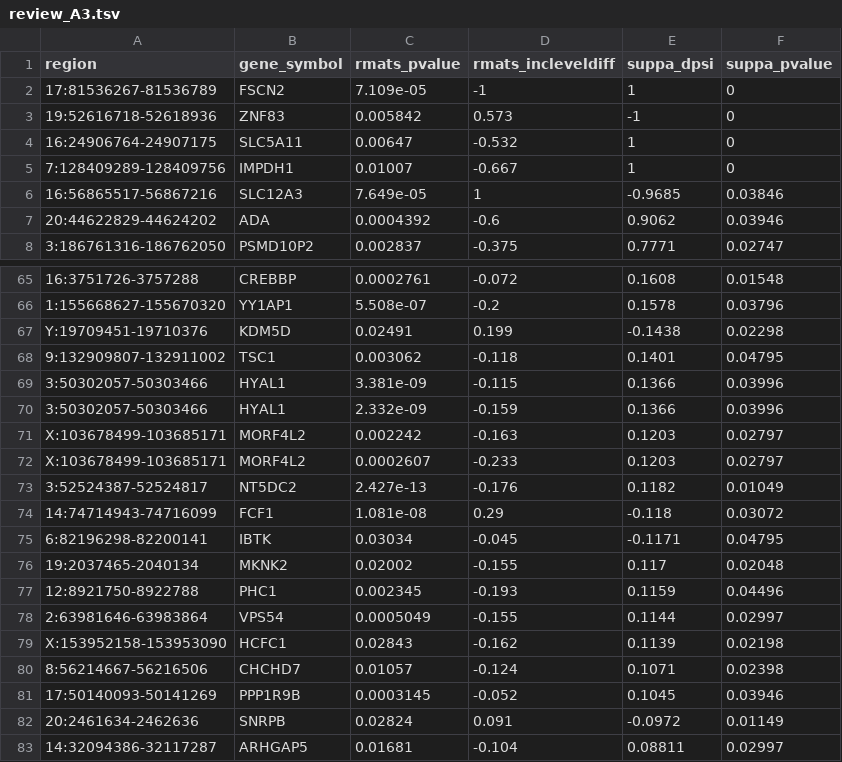
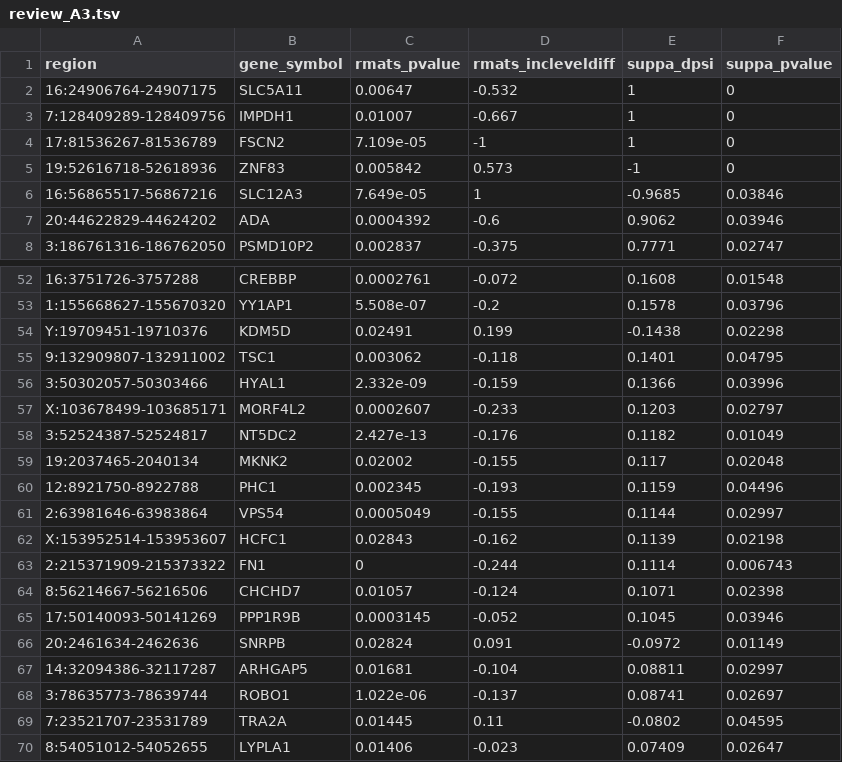
Before and after one commit to sciccolella/deepspecas-v2, a TSV file: benchmark_new_uncurated/review_A3.tsv, drawn as a sheet; only a part is shown, gaps mark what is left out; the shorter side is filled out with more unchanged rows; the diff covers the shown part only.

```diff
--- a/benchmark_new_uncurated/review_A3.tsv
+++ b/benchmark_new_uncurated/review_A3.tsv
@@ -1,6 +1,6 @@
 region	gene_symbol	rmats_pvalue	rmats_incleveldiff	suppa_dpsi	suppa_pvalue
+16:24906764-24907175	SLC5A11	0.00647	-0.532	1	0
+7:128409289-128409756	IMPDH1	0.01007	-0.667	1	0
 17:81536267-81536789	FSCN2	7.109e-05	-1	1	0
 19:52616718-52618936	ZNF83	0.005842	0.573	-1	0
-16:24906764-24907175	SLC5A11	0.00647	-0.532	1	0
-7:128409289-128409756	IMPDH1	0.01007	-0.667	1	0
 16:56865517-56867216	SLC12A3	7.649e-05	1	-0.9685	0.03846
@@ -68,9 +55,5 @@ Y:19709451-19710376	KDM5D	0.02491	0.199	-0.1438	0.02298
 9:132909807-132911002	TSC1	0.003062	-0.118	0.1401	0.04795
-3:50302057-50303466	HYAL1	3.381e-09	-0.115	0.1366	0.03996
 3:50302057-50303466	HYAL1	2.332e-09	-0.159	0.1366	0.03996
-X:103678499-103685171	MORF4L2	0.002242	-0.163	0.1203	0.02797
 X:103678499-103685171	MORF4L2	0.0002607	-0.233	0.1203	0.02797
 3:52524387-52524817	NT5DC2	2.427e-13	-0.176	0.1182	0.01049
-14:74714943-74716099	FCF1	1.081e-08	0.29	-0.118	0.03072
-6:82196298-82200141	IBTK	0.03034	-0.045	-0.1171	0.04795
 19:2037465-2040134	MKNK2	0.02002	-0.155	0.117	0.02048
@@ -78,3 +61,4 @@ X:103678499-103685171	MORF4L2	0.0002607	-0.233	0.1203	0.02797
 2:63981646-63983864	VPS54	0.0005049	-0.155	0.1144	0.02997
-X:153952158-153953090	HCFC1	0.02843	-0.162	0.1139	0.02198
+X:153952514-153953607	HCFC1	0.02843	-0.162	0.1139	0.02198
+2:215371909-215373322	FN1	0	-0.244	0.1114	0.006743
 8:56214667-56216506	CHCHD7	0.01057	-0.124	0.1071	0.02398
```
Also changed, not shown: 2 added rows and 19 removed rows elsewhere in this file, benchmark_new_uncurated/A3.csv, benchmark_new_uncurated/A5.csv, 12 other files.
